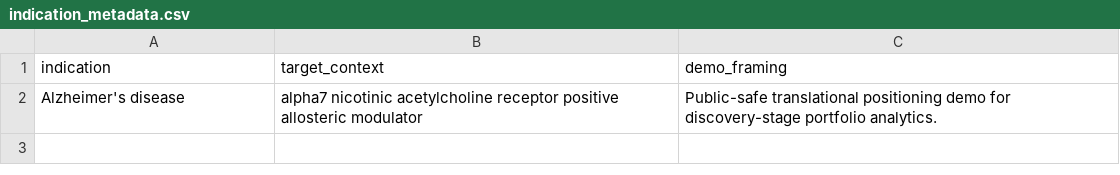
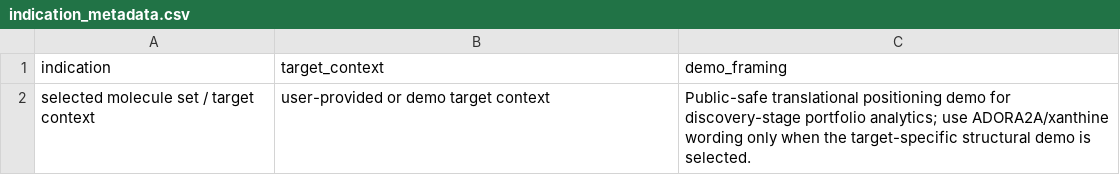
Before and after one commit to tprytkov/ai-molecule-design-assistant, a CSV file: data/demo_biopharma/indication_metadata.csv, drawn as a sheet.

Commit message:
Align demo wording with ADORA2A target package

```diff
--- a/data/demo_biopharma/indication_metadata.csv
+++ b/data/demo_biopharma/indication_metadata.csv
@@ -1,2 +1,2 @@
 indication,target_context,demo_framing
-Alzheimer's disease,alpha7 nicotinic acetylcholine receptor positive allosteric modulator,Public-safe translational positioning demo for discovery-stage portfolio analytics.
+selected molecule set / target context,user-provided or demo target context,Public-safe translational positioning demo for discovery-stage portfolio analytics; use ADORA2A/xanthine wording only when the target-specific structural demo is selected.
```
Also changed, not shown: data/demo_biopharma/endpoint_dictionary.csv, data/demo_biopharma/reference_drug_profiles.csv, 8 other files.
